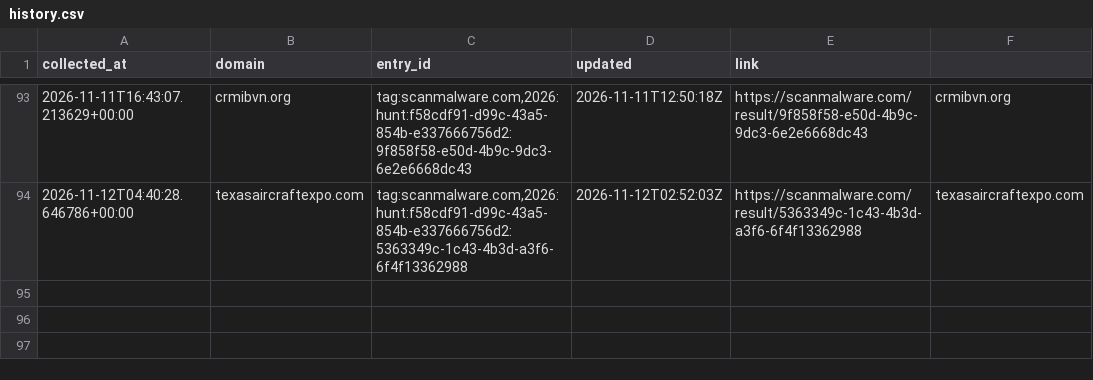
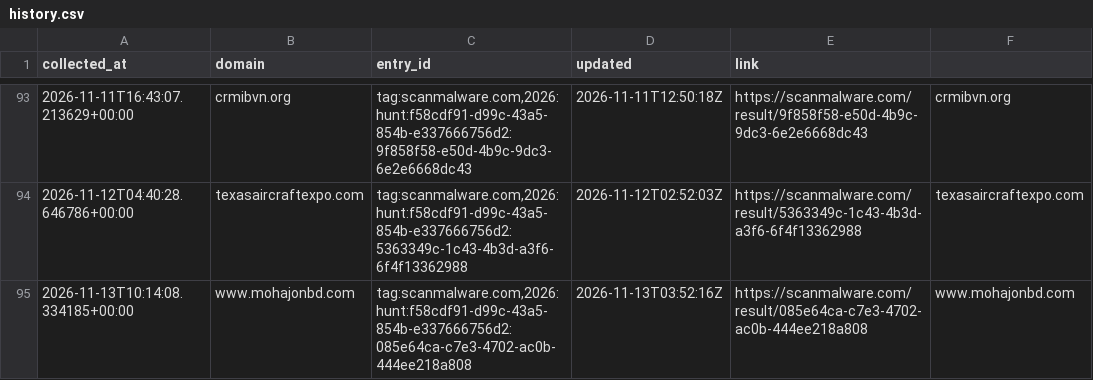
Before and after one commit to nullwhire/fake-pdf-viewer-tracker, a CSV file: data/history.csv, drawn as a sheet; only a part is shown, gaps mark what is left out.

```diff
--- a/data/history.csv
+++ b/data/history.csv
@@ -94 +94,2 @@ collected_at,domain,entry_id,updated,link
 2026-11-12T04:40:28.646786+00:00,texasaircraftexpo.com,"tag:scanmalware.com,2026:hunt:f58cdf91-d99c-43a5-854b-e337666756d2:5363349c-1c43-4b3d-a3f6-6f4f13362988",2026-11-12T02:52:03Z,https://scanmalware.com/result/5363349c-1c43-4b3d-a3f6-6f4f13362988,texasaircraftexpo.com
+2026-11-13T10:14:08.334185+00:00,www.mohajonbd.com,"tag:scanmalware.com,2026:hunt:f58cdf91-d99c-43a5-854b-e337666756d2:085e64ca-c7e3-4702-ac0b-444ee218a808",2026-11-13T03:52:16Z,https://scanmalware.com/result/085e64ca-c7e3-4702-ac0b-444ee218a808,www.mohajonbd.com
```
Also changed, not shown: 1 other file.
